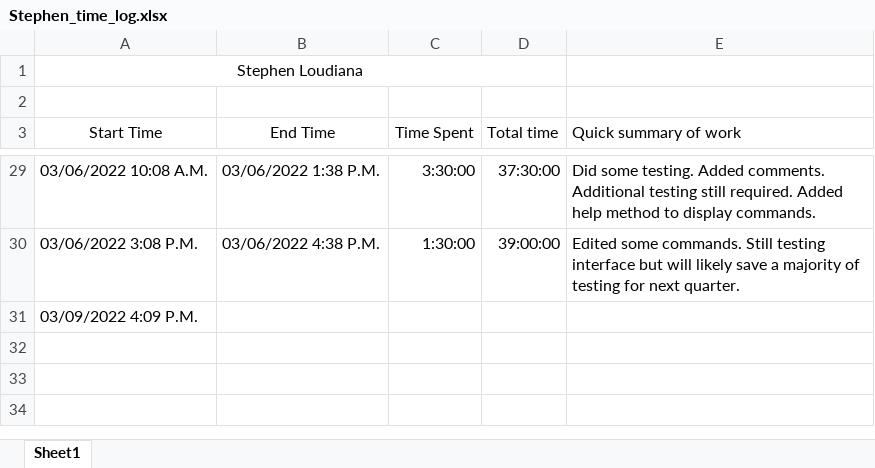
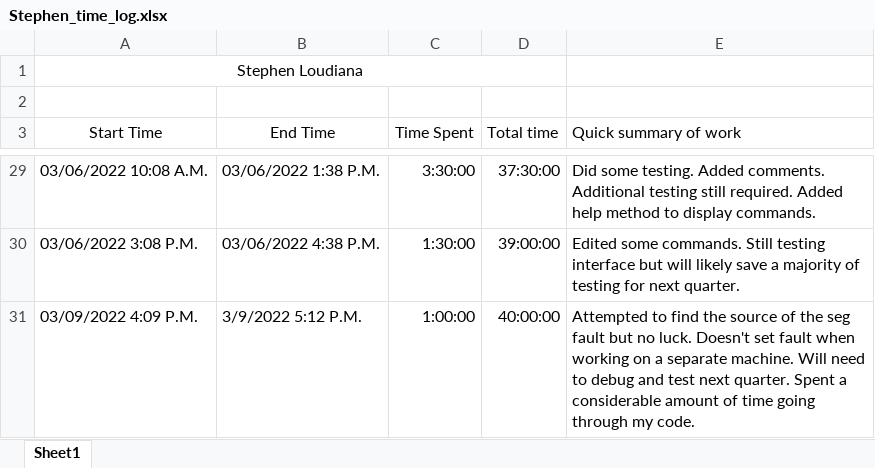
Before and after one commit to KvanQuilst/NetBSD-WifiBrowser, an Excel workbook: docs/time_logs/Stephen_time_log.xlsx, sheet Sheet1, drawn as a sheet; only a part is shown, gaps mark what is left out; values as stored, in another font and other column widths than the file's, no borders; the diff names each change by its address in the sheet, - before the commit and + after, or states it on an @@ line.

Commit message:
stephen: clock out

```diff
--- a/docs/time_logs/Stephen_time_log.xlsx (sheet Sheet1)
+++ b/docs/time_logs/Stephen_time_log.xlsx (sheet Sheet1)
-B31 (End Time): (empty)
+B31 (End Time): 3/9/2022 5:12 P.M.
-C31 (Time Spent): (empty)
+C31 (Time Spent): 1:00:00
-D31 (Total time): (empty)
+D31 (Total time): 40:00:00
-E31 (Quick summary of work): (empty)
+E31 (Quick summary of work): Attempted to find the source of the seg fault but no luck. Doesn't set fault when working on a separate machine. Will need to debug and test next quarter. Spent a considerable amount of time going through my code.
```
